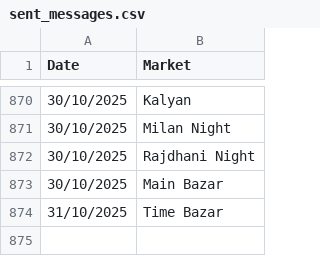
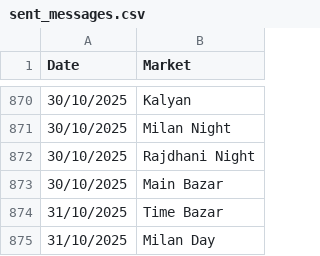
Before and after one commit to Vishalsnw/KalyanX_Telegram, a CSV file: sent_messages.csv, drawn as a sheet; only a part is shown, gaps mark what is left out.

Commit message:
Auto update CSV logs

```diff
--- a/sent_messages.csv
+++ b/sent_messages.csv
@@ -874 +874,2 @@ Date,Market
 31/10/2025,Time Bazar
+31/10/2025,Milan Day
```
